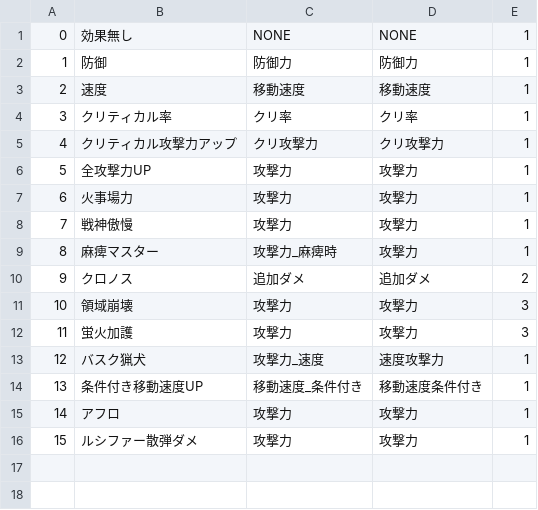
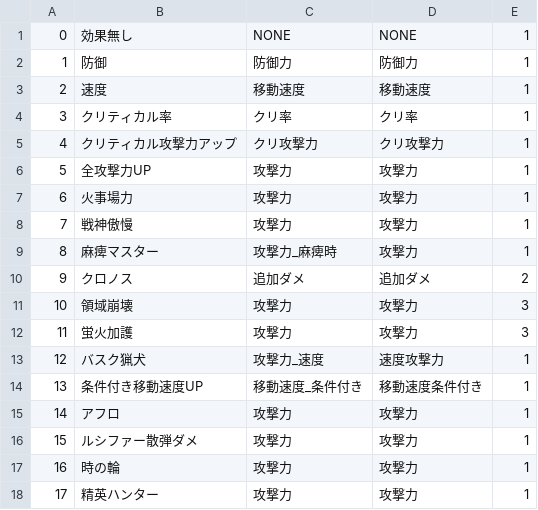
Before and after one commit to houkai-gakuen/houkai-gakuen.github.io, a CSV file: houkai_script/skill_type_list.csv, drawn as a sheet; the diff names each change by its address in the sheet, - before the commit and + after, or states it on an @@ line.

```diff
--- a/houkai_script/skill_type_list.csv
+++ b/houkai_script/skill_type_list.csv
+row 17: 16 | 時の輪 | 攻撃力 | 攻撃力 | 1
+row 18: 17 | 精英ハンター | 攻撃力 | 攻撃力 | 1
```
Also changed, not shown: houkai_script/medal_list.csv, 2 other files.
